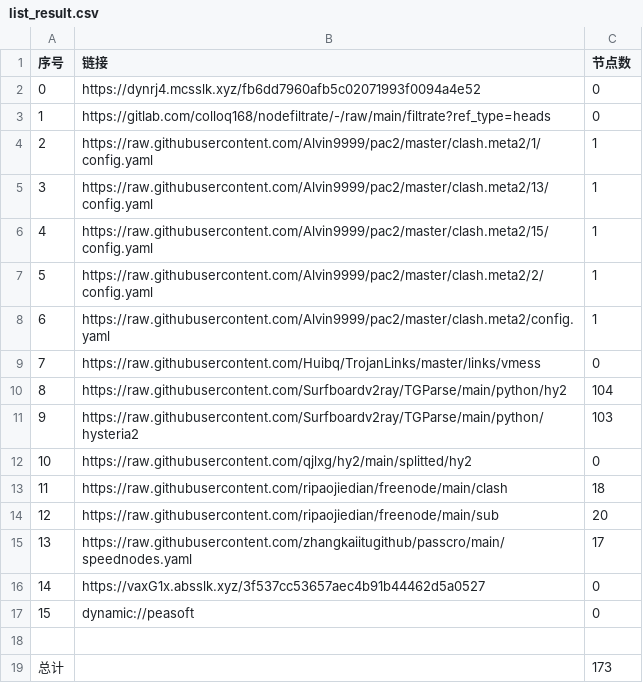
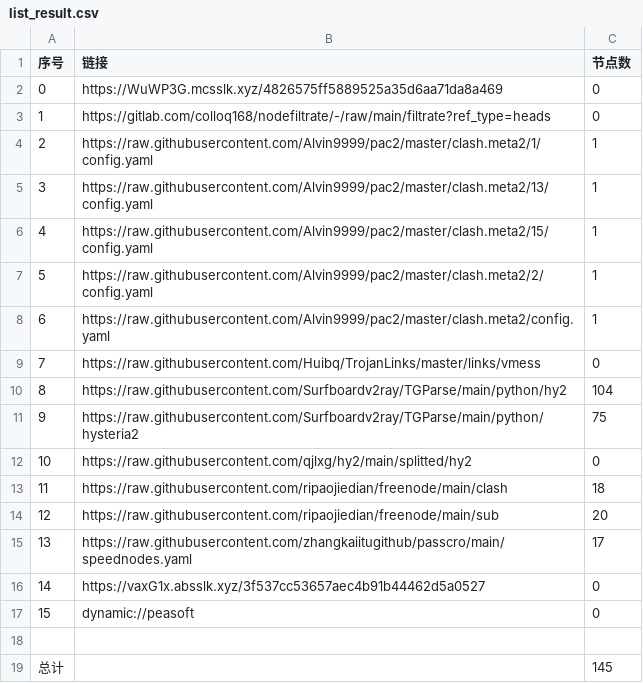
Before and after one commit to q291581201/NoMoreWalls, a CSV file: list_result.csv, drawn as a sheet.

```diff
--- a/list_result.csv
+++ b/list_result.csv
@@ -1,3 +1,3 @@
 序号,链接,节点数
-0,https://dynrj4.mcsslk.xyz/fb6dd7960afb5c02071993f0094a4e52,0
+0,https://WuWP3G.mcsslk.xyz/4826575ff5889525a35d6aa71da8a469,0
 1,https://gitlab.com/colloq168/nodefiltrate/-/raw/main/filtrate?ref_type=heads,0
@@ -10,3 +10,3 @@
 8,https://raw.githubusercontent.com/Surfboardv2ray/TGParse/main/python/hy2,104
-9,https://raw.githubusercontent.com/Surfboardv2ray/TGParse/main/python/hysteria2,103
+9,https://raw.githubusercontent.com/Surfboardv2ray/TGParse/main/python/hysteria2,75
 10,https://raw.githubusercontent.com/qjlxg/hy2/main/splitted/hy2,0
@@ -18,2 +18,2 @@
 
-总计,,173
+总计,,145
```
Also changed, not shown: 6 other files.
